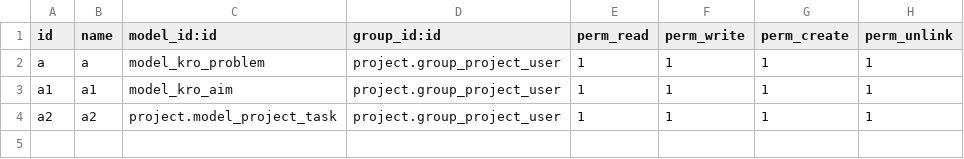
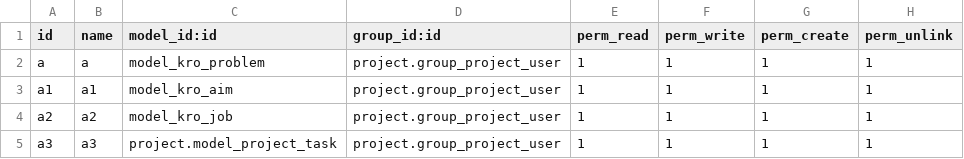
Before and after one commit to ilyasProgrammer/smart-project-management, a CSV file: kro/security/ir.model.access.csv, drawn as a sheet.

Commit message:
access

```diff
--- a/kro/security/ir.model.access.csv
+++ b/kro/security/ir.model.access.csv
@@ -3,2 +3,3 @@ a,a,model_kro_problem,project.group_project_user,1,1,1,1
 a1,a1,model_kro_aim,project.group_project_user,1,1,1,1
-a2,a2,project.model_project_task,project.group_project_user,1,1,1,1
+a2,a2,model_kro_job,project.group_project_user,1,1,1,1
+a3,a3,project.model_project_task,project.group_project_user,1,1,1,1
```
